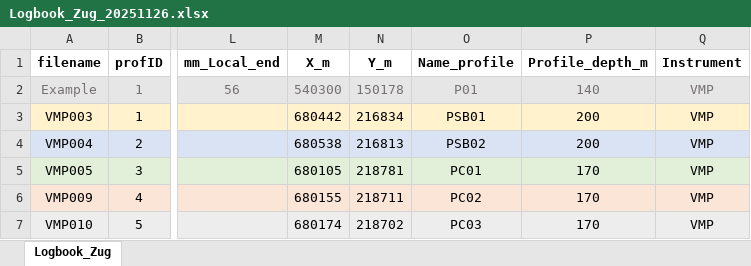
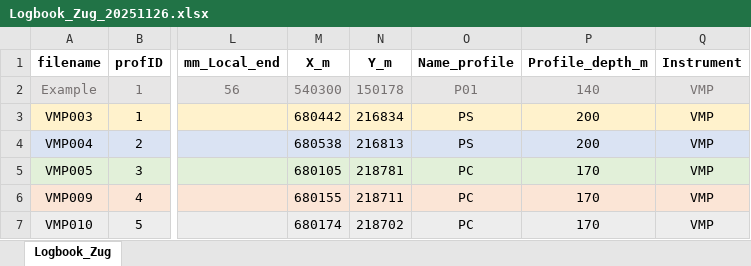
Before and after one commit to tdoda/turbulence-lakezug, an Excel workbook: data/VMP/20251126/Level0/Logbook_Zug_20251126.xlsx, sheet Logbook_Zug, drawn as a sheet; only a part is shown, gaps mark what is left out; values as stored, in another font and other column widths than the file's, no borders; the diff names each change by its address in the sheet, - before the commit and + after, or states it on an @@ line.

Commit message:
Update logbook from 20251126

```diff
--- a/data/VMP/20251126/Level0/Logbook_Zug_20251126.xlsx (sheet Logbook_Zug)
+++ b/data/VMP/20251126/Level0/Logbook_Zug_20251126.xlsx (sheet Logbook_Zug)
-O3 (Name_profile): PSB01
+O3 (Name_profile): PS
-O4 (Name_profile): PSB02
+O4 (Name_profile): PS
-O5 (Name_profile): PC01
+O5 (Name_profile): PC
-O6 (Name_profile): PC02
+O6 (Name_profile): PC
-O7 (Name_profile): PC03
+O7 (Name_profile): PC
```
Also changed, not shown: 1 other file.
